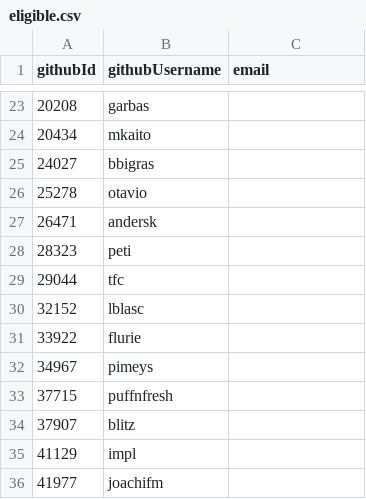
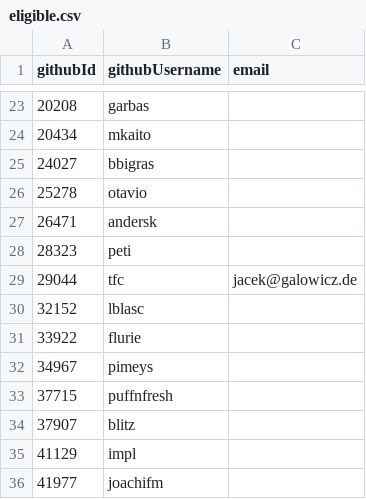
Before and after one commit to simonhollingshead/SC-election-2025, a CSV file: eligible.csv, drawn as a sheet; only a part is shown, gaps mark what is left out.

Commit message:
Update eligible.csv

```diff
--- a/eligible.csv
+++ b/eligible.csv
@@ -28,3 +28,3 @@ githubId,githubUsername,email
 28323,peti,
-29044,tfc,
+29044,tfc,jacek@galowicz.de
 32152,lblasc,
```
